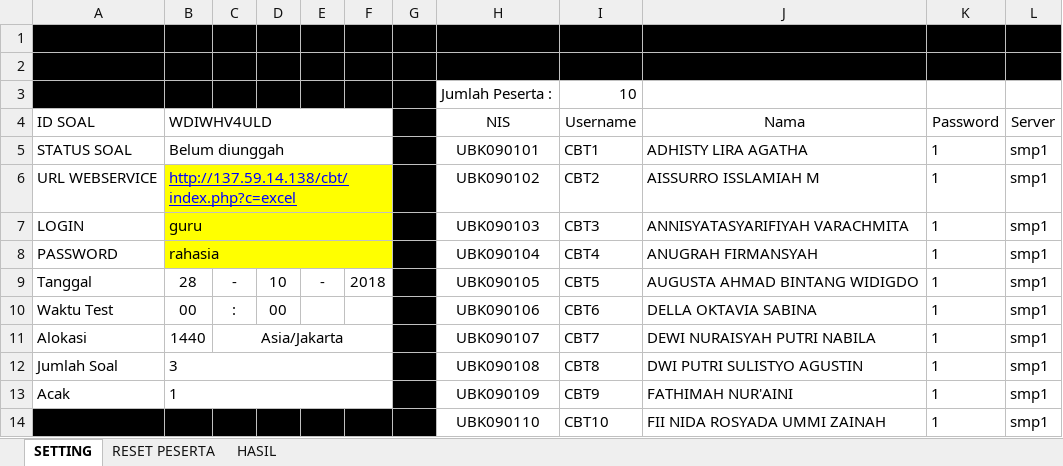
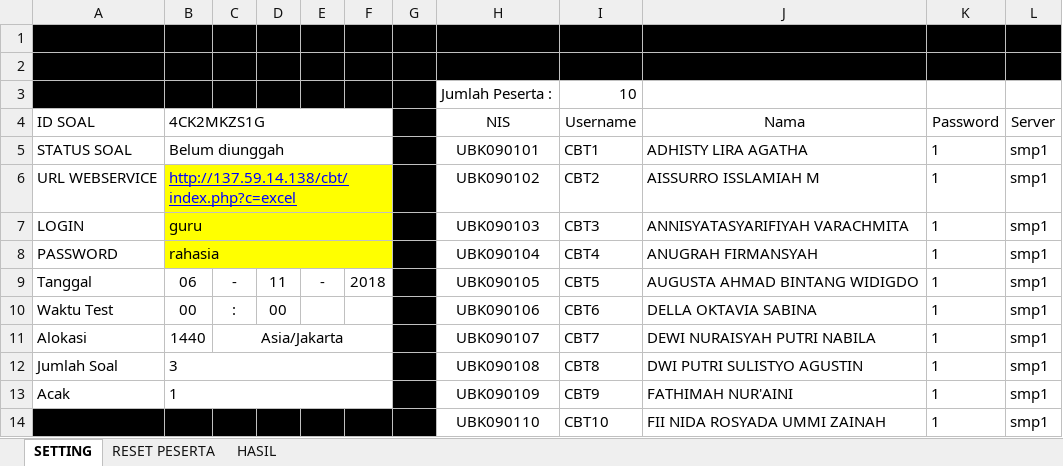
Before and after one commit to oediek/CBT, an Excel workbook: template-guru/template-kunci-jawaban.xlsm, sheet SETTING, drawn as a sheet; values as stored, in another font and other column widths than the file's, no borders; charts and pictures and conditional formats not drawn; the diff names each change by its address in the sheet, - before the commit and + after, or states it on an @@ line.

```diff
--- a/template-guru/template-kunci-jawaban.xlsm (sheet SETTING)
+++ b/template-guru/template-kunci-jawaban.xlsm (sheet SETTING)
-B4: WDIWHV4ULD
+B4: 4CK2MKZS1G
-B9 (4CK2MKZS1G): 28
+B9 (4CK2MKZS1G): 06
-D9: 10
+D9: 11
```
Also changed, not shown: charts or pictures, 5 other files.
